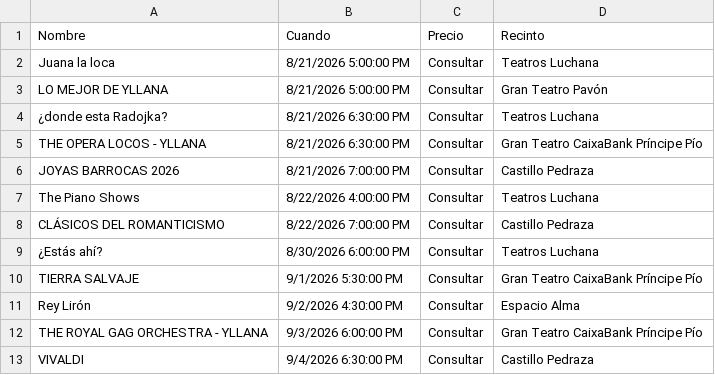
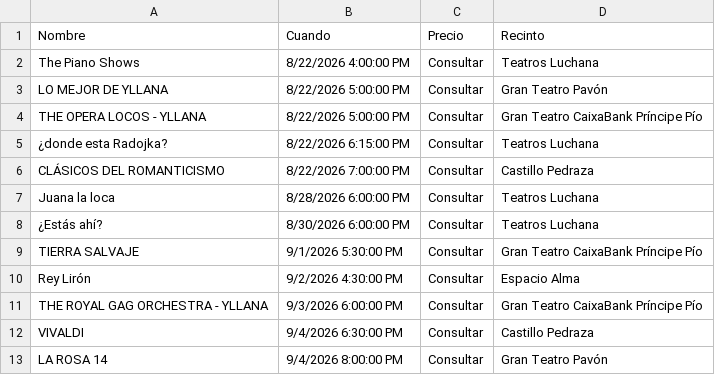
Before and after one commit to valonsot/Proticketing, a CSV file: eventos_abonoteatro_proticketing.csv, drawn as a sheet; only a part is shown; the shorter side is filled out with more unchanged rows; removed rows and columns are numbered as before the commit, all else as after; the diff names each change by its address in the sheet, - before the commit and + after, or states it on an @@ line.

```diff
--- a/eventos_abonoteatro_proticketing.csv
+++ b/eventos_abonoteatro_proticketing.csv
-row 2: Juana la loca | 8/21/2026 5:00:00 PM | Consultar | Teatros Luchana
-row 3: LO MEJOR DE YLLANA | 8/21/2026 5:00:00 PM | Consultar | Gran Teatro Pavón
-row 4: ¿donde esta Radojka? | 8/21/2026 6:30:00 PM | Consultar | Teatros Luchana
-row 5: THE OPERA LOCOS - YLLANA | 8/21/2026 6:30:00 PM | Consultar | Gran Teatro CaixaBank Príncipe Pío
-row 6: JOYAS BARROCAS 2026 | 8/21/2026 7:00:00 PM | Consultar | Castillo Pedraza
+row 3: LO MEJOR DE YLLANA | 8/22/2026 5:00:00 PM | Consultar | Gran Teatro Pavón
+row 4: THE OPERA LOCOS - YLLANA | 8/22/2026 5:00:00 PM | Consultar | Gran Teatro CaixaBank Príncipe Pío
+row 5: ¿donde esta Radojka? | 8/22/2026 6:15:00 PM | Consultar | Teatros Luchana
+row 7: Juana la loca | 8/28/2026 6:00:00 PM | Consultar | Teatros Luchana
```
